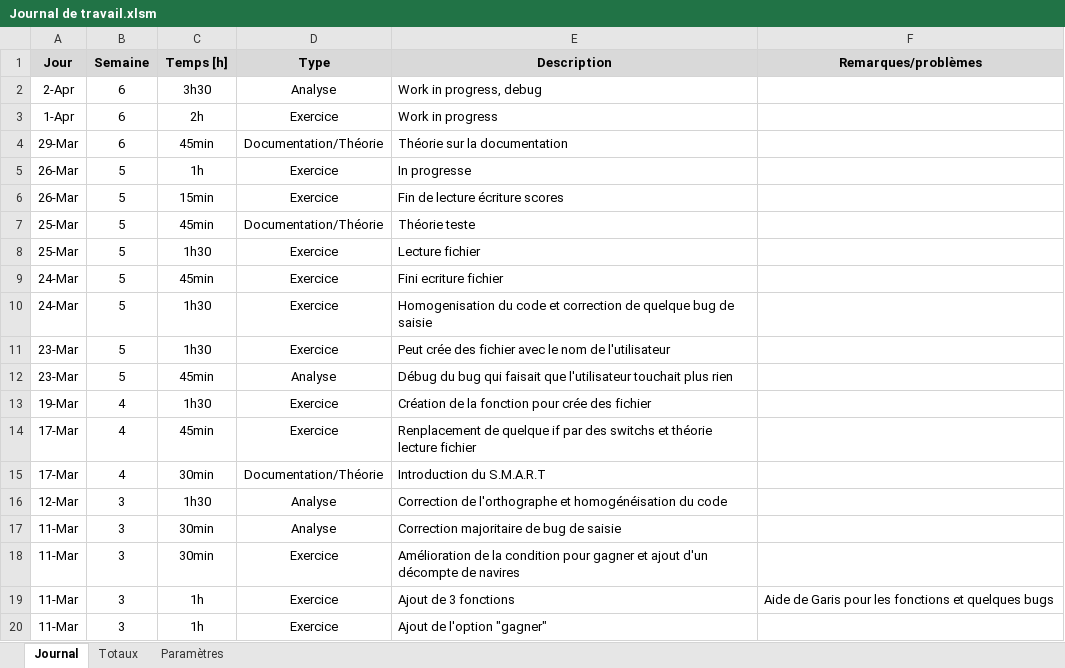
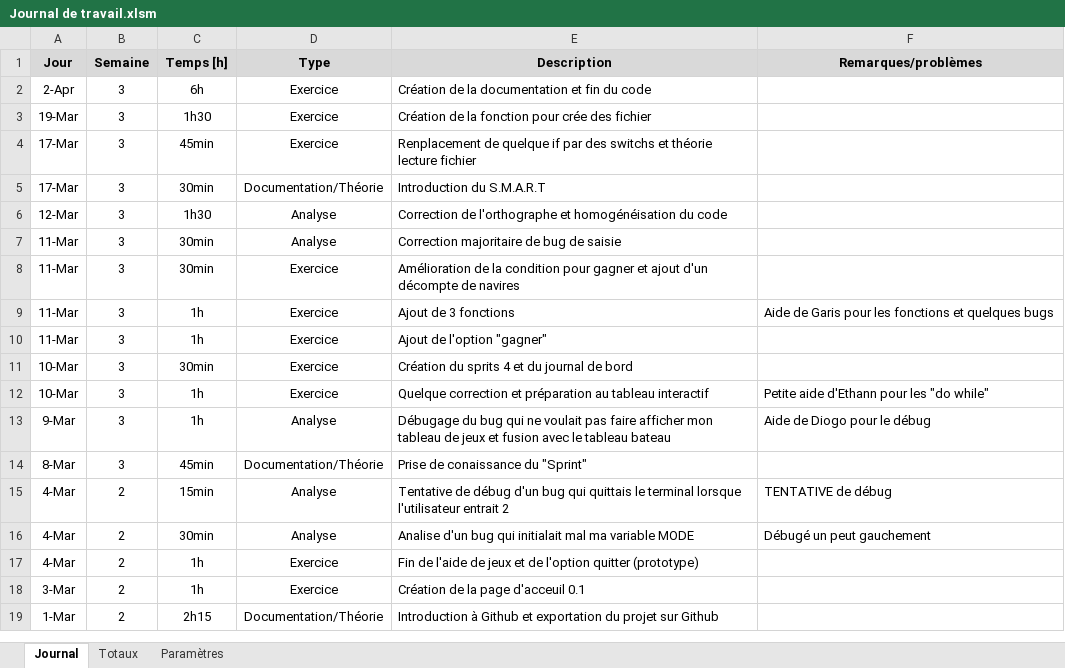
Before and after one commit to PierrotMetille/BatailleNaval, an Excel workbook: Documentation/Journal de travail.xlsm, sheet Journal, drawn as a sheet; only a part is shown; the shorter side is filled out with more unchanged rows; values as stored, in another font and other column widths than the file's, no borders; charts and pictures not drawn; removed rows and columns are numbered as before the commit, all else as after; the diff names each change by its address in the sheet, - before the commit and + after, or states it on an @@ line.

```diff
--- a/Documentation/Journal de travail.xlsm (sheet Journal)
+++ b/Documentation/Journal de travail.xlsm (sheet Journal)
-row 2: 2-Apr | 6 | 3h30 | Analyse | Work in progress, debug
-row 3: 1-Apr | 6 | 2h | Exercice | Work in progress
-row 4: 29-Mar | 6 | 45min | Documentation/Théorie | Théorie sur la documentation
-row 5: 26-Mar | 5 | 1h | Exercice | In progresse
-row 6: 26-Mar | 5 | 15min | Exercice | Fin de lecture écriture scores
-row 7: 25-Mar | 5 | 45min | Documentation/Théorie | Théorie teste
-row 8: 25-Mar | 5 | 1h30 | Exercice | Lecture fichier
-row 9: 24-Mar | 5 | 45min | Exercice | Fini ecriture fichier
-row 10: 24-Mar | 5 | 1h30 | Exercice | Homogenisation du code et correction de quelque bug de saisie
-row 11: 23-Mar | 5 | 1h30 | Exercice | Peut crée des fichier avec le nom de l'utilisateur
-row 12: 23-Mar | 5 | 45min | Analyse | Débug du bug qui faisait que l'utilisateur touchait plus rien
+row 2: 2-Apr | 3 | 6h | Exercice | Création de la documentation et fin du code
-B3:B5 (Semaine): 4
+B3:B5 (Semaine): 3
```
Also changed, not shown: charts or pictures, Documentation/Journal de bord.xlsx, 5 other files.
